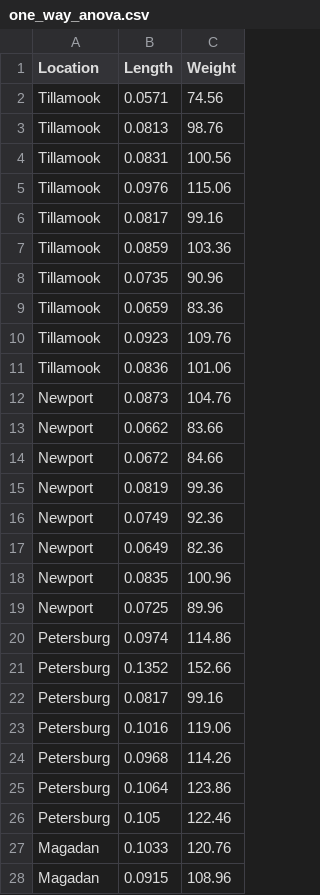
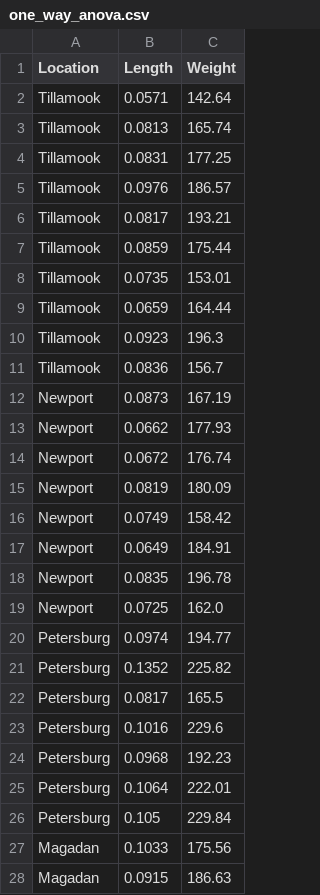
Before and after one commit to hikarimusic/BIOSTATS, a CSV file: biostats/dataset/one_way_anova.csv, drawn as a sheet; only a part is shown; the diff covers the shown part only.

```diff
--- a/biostats/dataset/one_way_anova.csv
+++ b/biostats/dataset/one_way_anova.csv
@@ -1,28 +1,28 @@
 Location,Length,Weight
-Tillamook,0.0571,74.56
-Tillamook,0.0813,98.76
-Tillamook,0.0831,100.56
-Tillamook,0.0976,115.06
-Tillamook,0.0817,99.16
-Tillamook,0.0859,103.36
-Tillamook,0.0735,90.96
-Tillamook,0.0659,83.36
-Tillamook,0.0923,109.76
-Tillamook,0.0836,101.06
-Newport,0.0873,104.76
-Newport,0.0662,83.66
-Newport,0.0672,84.66
-Newport,0.0819,99.36
-Newport,0.0749,92.36
-Newport,0.0649,82.36
-Newport,0.0835,100.96
-Newport,0.0725,89.96
-Petersburg,0.0974,114.86
-Petersburg,0.1352,152.66
-Petersburg,0.0817,99.16
-Petersburg,0.1016,119.06
-Petersburg,0.0968,114.26
-Petersburg,0.1064,123.86
-Petersburg,0.105,122.46
-Magadan,0.1033,120.76
-Magadan,0.0915,108.96
+Tillamook,0.0571,142.64
+Tillamook,0.0813,165.74
+Tillamook,0.0831,177.25
+Tillamook,0.0976,186.57
+Tillamook,0.0817,193.21
+Tillamook,0.0859,175.44
+Tillamook,0.0735,153.01
+Tillamook,0.0659,164.44
+Tillamook,0.0923,196.3
+Tillamook,0.0836,156.7
+Newport,0.0873,167.19
+Newport,0.0662,177.93
+Newport,0.0672,176.74
+Newport,0.0819,180.09
+Newport,0.0749,158.42
+Newport,0.0649,184.91
+Newport,0.0835,196.78
+Newport,0.0725,162.0
+Petersburg,0.0974,194.77
+Petersburg,0.1352,225.82
+Petersburg,0.0817,165.5
+Petersburg,0.1016,229.6
+Petersburg,0.0968,192.23
+Petersburg,0.1064,222.01
+Petersburg,0.105,229.84
+Magadan,0.1033,175.56
+Magadan,0.0915,186.63
```
Also changed, not shown: 12 edited cells elsewhere in this file, 18 other files.
